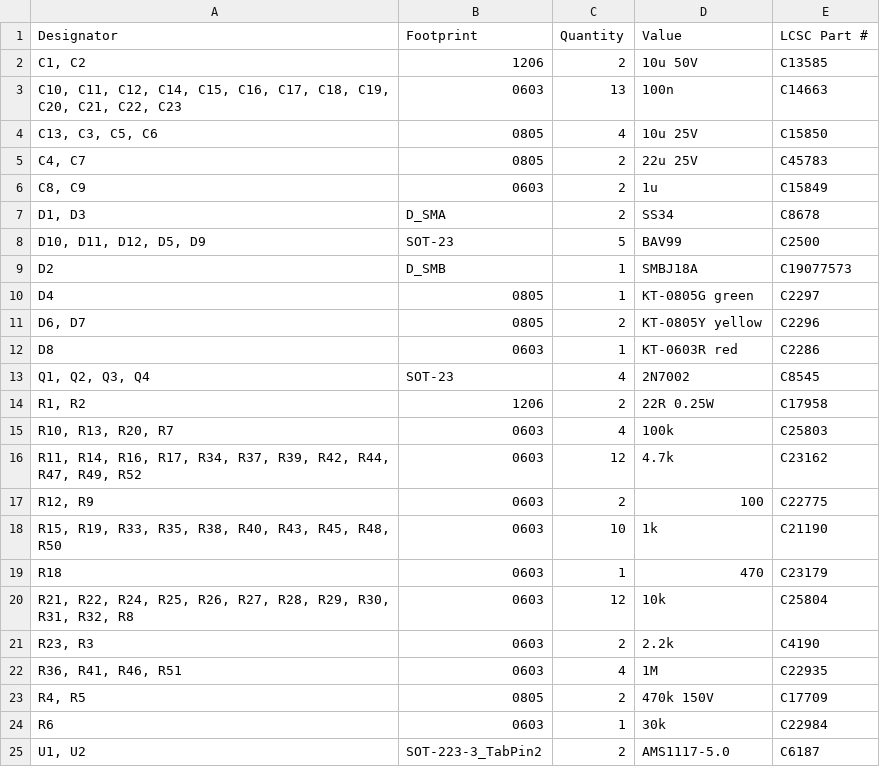
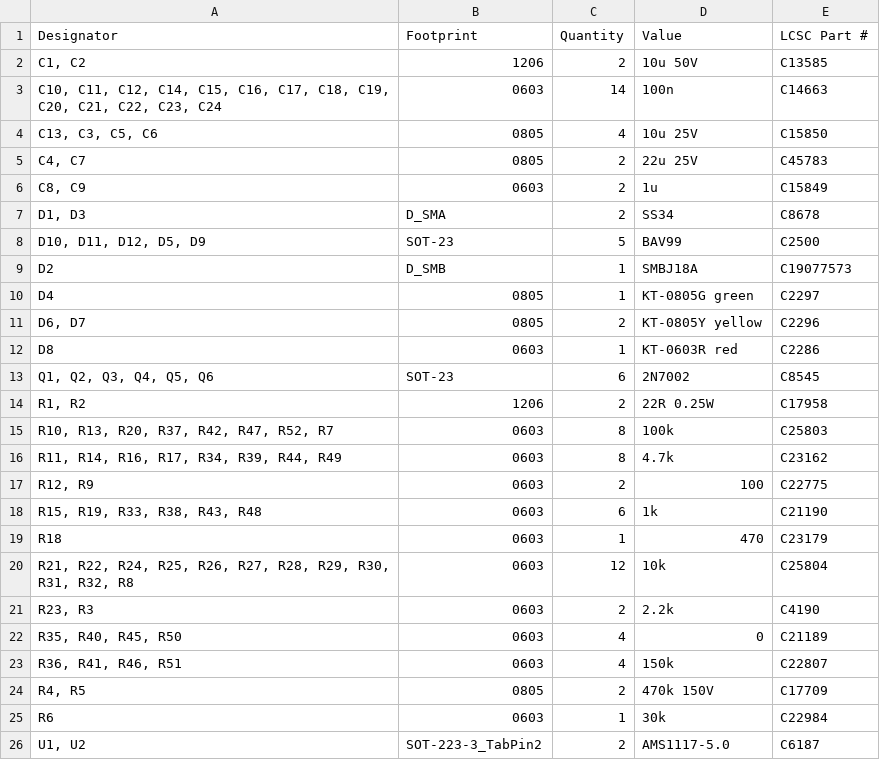
Before and after one commit to lkowale/ros2_ws5, a CSV file: embedded/solbot_main_v2/hardware/production/bom.csv, drawn as a sheet; only a part is shown.

Commit message:
feat(solbot_main_v2): rev C - 5 V Hall sensors, ADS1115 module on 5 V
Position sensors are Hall type and need 5 V, as on the ws4 toolbar:
- POS terminal pin 1 = +5V through a 0R link (R35/R40/R45/R50), was 3V3A via 1k.
- Sensor output -> 100k/150k divider (x0.6) + 100n + BAV99 -> ESP ADC1; 1M pull-downs removed.
- Optional ADS1115 breakout module on 1x10 socket J15 (flat, below the SPARE IDC), VDD +5V,
  reads the raw 0..5 V outputs (PGA +-6.144 V, 0x48). SDA/SCL through 2x 2N7002 level
  shifters (Q5/Q6) so the module's 5 V pull-ups never reach the ESP. C24 100n on its VDD.
- R35/R40 moved above the TURN terminal (old spots unreachable for +5V).

Routing: rev B copper kept; gen_pcb.py drops segments on re-netted pads, imports FreeRouting
pass4 + route_net.py pass5 sessions, then prunes dead stubs (trimmed to T-junctions).
route_net.py: grid router that targets another island of the net. DRC: 0 unconnected,
no clearance errors. Production files regenerated (BOM 27 lines, 99 placed parts).

Firmware: Ads1115 driver (single-shot, +-6.144 V), pos_adc auto|esp|ads with ESP fallback,
pins::ADS_CH channel map, pins::POS_DIV, pot_mv = sensor supply (default 5000, NVS key
pot_mv5, per-actuator override). Builds, host tests pass; not run on hardware.

```diff
--- a/embedded/solbot_main_v2/hardware/production/bom.csv
+++ b/embedded/solbot_main_v2/hardware/production/bom.csv
@@ -2,3 +2,3 @@
 "C1, C2",1206,2,10u 50V,C13585
-"C10, C11, C12, C14, C15, C16, C17, C18, C19, C20, C21, C22, C23",0603,13,100n,C14663
+"C10, C11, C12, C14, C15, C16, C17, C18, C19, C20, C21, C22, C23, C24",0603,14,100n,C14663
 "C13, C3, C5, C6",0805,4,10u 25V,C15850
@@ -12,8 +12,8 @@ D4,0805,1,KT-0805G green,C2297
 D8,0603,1,KT-0603R red,C2286
-"Q1, Q2, Q3, Q4",SOT-23,4,2N7002,C8545
+"Q1, Q2, Q3, Q4, Q5, Q6",SOT-23,6,2N7002,C8545
 "R1, R2",1206,2,22R 0.25W,C17958
-"R10, R13, R20, R7",0603,4,100k,C25803
-"R11, R14, R16, R17, R34, R37, R39, R42, R44, R47, R49, R52",0603,12,4.7k,C23162
+"R10, R13, R20, R37, R42, R47, R52, R7",0603,8,100k,C25803
+"R11, R14, R16, R17, R34, R39, R44, R49",0603,8,4.7k,C23162
 "R12, R9",0603,2,100,C22775
-"R15, R19, R33, R35, R38, R40, R43, R45, R48, R50",0603,10,1k,C21190
+"R15, R19, R33, R38, R43, R48",0603,6,1k,C21190
 R18,0603,1,470,C23179
@@ -21,3 +21,4 @@ R18,0603,1,470,C23179
 "R23, R3",0603,2,2.2k,C4190
-"R36, R41, R46, R51",0603,4,1M,C22935
+"R35, R40, R45, R50",0603,4,0,C21189
+"R36, R41, R46, R51",0603,4,150k,C22807
 "R4, R5",0805,2,470k 150V,C17709
```
Also changed, not shown: embedded/solbot_main_v2/hardware/bom.csv, embedded/solbot_main_v2/hardware/bom_jlc.csv, 29 other files.
